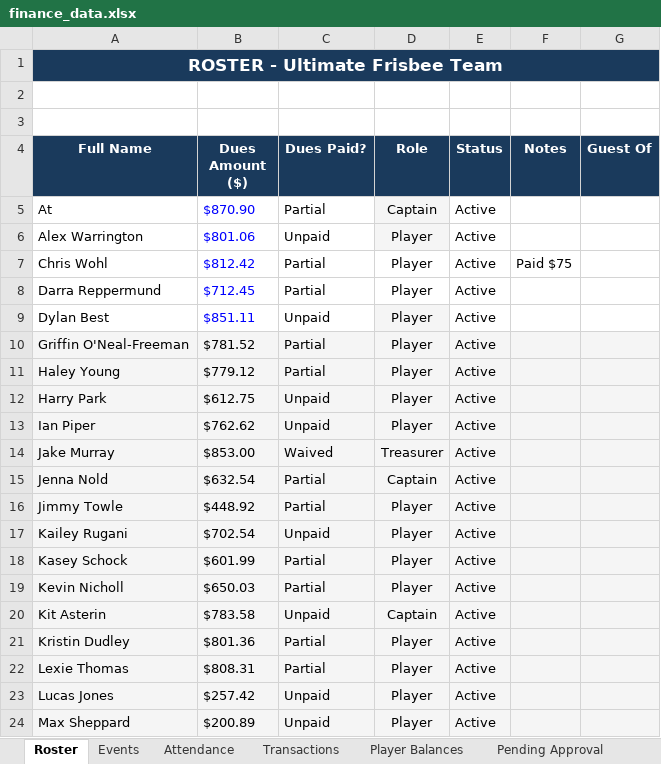
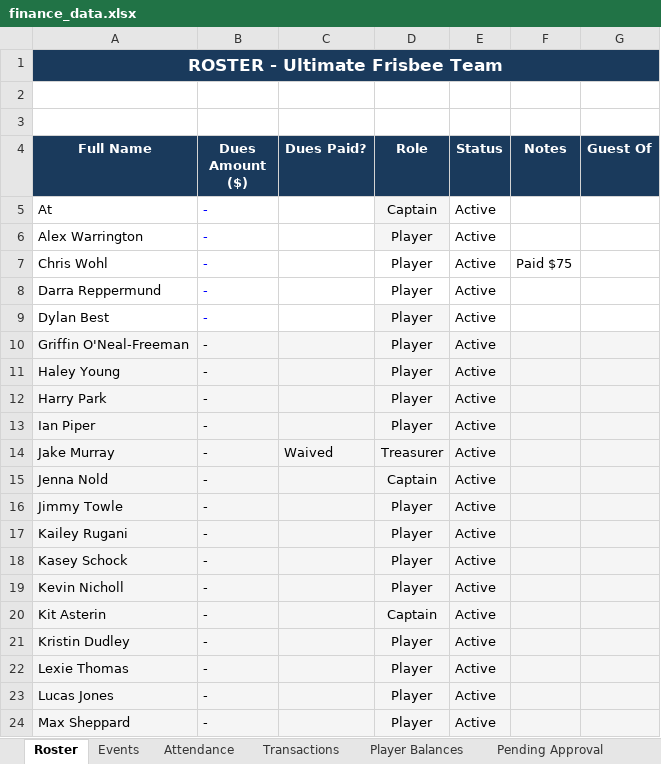
Before and after one commit to jakepmurray/port-finances-26, an Excel workbook: finance_data.xlsx, sheet Roster, drawn as a sheet; only a part is shown; values as stored, in another font and other column widths than the file's, no borders; charts and pictures not drawn; the diff covers the shown part only; the diff names each change by its address in the sheet, - before the commit and + after, or states it on an @@ line.

```diff
--- a/finance_data.xlsx (sheet Roster)
+++ b/finance_data.xlsx (sheet Roster)
-B5 (Dues Amount ($)): $870.90
+B5 (Dues Amount ($)): -
-C5 (Dues Paid?): Partial
+C5 (Dues Paid?): (empty)
-B6 (Dues Amount ($)): $801.06
+B6 (Dues Amount ($)): -
-C6 (Dues Paid?): Unpaid
+C6 (Dues Paid?): (empty)
-B7 (Dues Amount ($)): $812.42
+B7 (Dues Amount ($)): -
-C7:C8 (Dues Paid?): Partial
+C7:C8 (Dues Paid?): (empty)
-B8 (Dues Amount ($)): $712.45
+B8 (Dues Amount ($)): -
-B9 (Dues Amount ($)): $851.11
+B9 (Dues Amount ($)): -
-C9 (Dues Paid?): Unpaid
+C9 (Dues Paid?): (empty)
-B10 (Dues Amount ($)): $781.52
+B10 (Dues Amount ($)): -
-C10:C11 (Dues Paid?): Partial
+C10:C11 (Dues Paid?): (empty)
-B11 (Dues Amount ($)): $779.12
+B11 (Dues Amount ($)): -
-B12 (Dues Amount ($)): $612.75
+B12 (Dues Amount ($)): -
-C12:C13 (Dues Paid?): Unpaid
+C12:C13 (Dues Paid?): (empty)
-B13 (Dues Amount ($)): $762.62
+B13 (Dues Amount ($)): -
-B14 (Dues Amount ($)): $853.00
+B14 (Dues Amount ($)): -
-B15 (Dues Amount ($)): $632.54
+B15 (Dues Amount ($)): -
-C15:C16 (Dues Paid?): Partial
+C15:C16 (Dues Paid?): (empty)
-B16 (Dues Amount ($)): $448.92
+B16 (Dues Amount ($)): -
-B17 (Dues Amount ($)): $702.54
+B17 (Dues Amount ($)): -
-C17 (Dues Paid?): Unpaid
+C17 (Dues Paid?): (empty)
-B18 (Dues Amount ($)): $601.99
+B18 (Dues Amount ($)): -
-C18:C19 (Dues Paid?): Partial
+C18:C19 (Dues Paid?): (empty)
-B19 (Dues Amount ($)): $650.03
+B19 (Dues Amount ($)): -
-B20 (Dues Amount ($)): $783.58
+B20 (Dues Amount ($)): -
-C20 (Dues Paid?): Unpaid
+C20 (Dues Paid?): (empty)
-B21 (Dues Amount ($)): $801.36
+B21 (Dues Amount ($)): -
-C21:C22 (Dues Paid?): Partial
+C21:C22 (Dues Paid?): (empty)
-B22 (Dues Amount ($)): $808.31
+B22 (Dues Amount ($)): -
-B23 (Dues Amount ($)): $257.42
+B23 (Dues Amount ($)): -
-C23:C24 (Dues Paid?): Unpaid
+C23:C24 (Dues Paid?): (empty)
-B24 (Dues Amount ($)): $200.89
+B24 (Dues Amount ($)): -
```
Also changed, not shown: 32 edited cells elsewhere in this sheet, sheet Player Balances, sheet Attendance, sheet Transactions, sheet Dashboard, formulas that keep their value, hidden cells.
